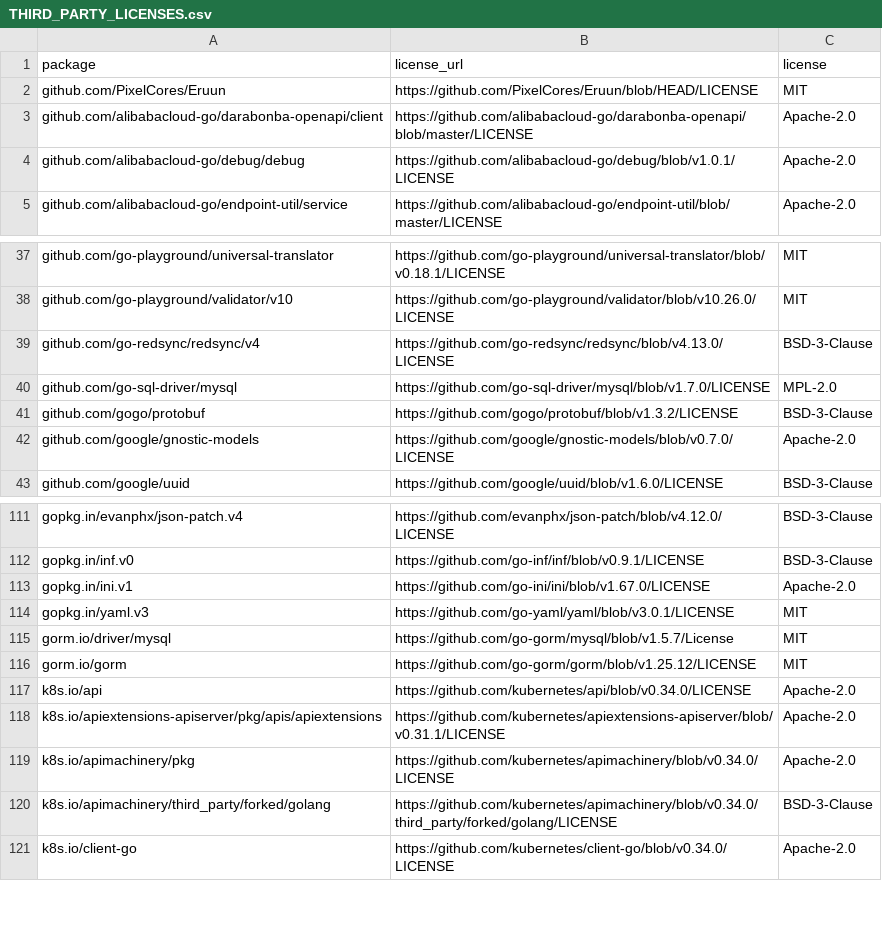
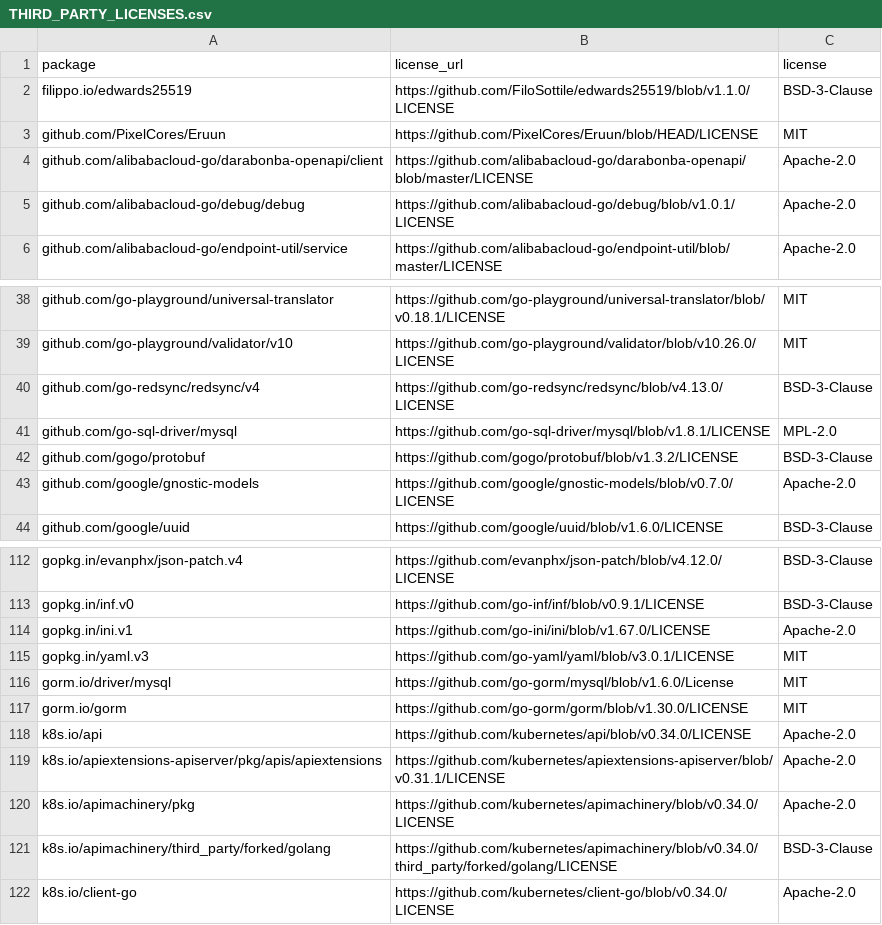
Before and after one commit to PixelCores/Eruun, a CSV file: THIRD_PARTY_LICENSES.csv, drawn as a sheet; only a part is shown, gaps mark what is left out.

Commit message:
fix: adapt GORM upgrade checks

```diff
--- a/THIRD_PARTY_LICENSES.csv
+++ b/THIRD_PARTY_LICENSES.csv
@@ -1,2 +1,3 @@
 package,license_url,license
+filippo.io/edwards25519,https://github.com/FiloSottile/edwards25519/blob/v1.1.0/LICENSE,BSD-3-Clause
 github.com/PixelCores/Eruun,https://github.com/PixelCores/Eruun/blob/HEAD/LICENSE,MIT
@@ -39,3 +40,3 @@ github.com/go-playground/validator/v10,https://github.com/go-playground/validato
 github.com/go-redsync/redsync/v4,https://github.com/go-redsync/redsync/blob/v4.13.0/LICENSE,BSD-3-Clause
-github.com/go-sql-driver/mysql,https://github.com/go-sql-driver/mysql/blob/v1.7.0/LICENSE,MPL-2.0
+github.com/go-sql-driver/mysql,https://github.com/go-sql-driver/mysql/blob/v1.8.1/LICENSE,MPL-2.0
 github.com/gogo/protobuf,https://github.com/gogo/protobuf/blob/v1.3.2/LICENSE,BSD-3-Clause
@@ -114,4 +115,4 @@ gopkg.in/ini.v1,https://github.com/go-ini/ini/blob/v1.67.0/LICENSE,Apache-2.0
 gopkg.in/yaml.v3,https://github.com/go-yaml/yaml/blob/v3.0.1/LICENSE,MIT
-gorm.io/driver/mysql,https://github.com/go-gorm/mysql/blob/v1.5.7/License,MIT
-gorm.io/gorm,https://github.com/go-gorm/gorm/blob/v1.25.12/LICENSE,MIT
+gorm.io/driver/mysql,https://github.com/go-gorm/mysql/blob/v1.6.0/License,MIT
+gorm.io/gorm,https://github.com/go-gorm/gorm/blob/v1.30.0/LICENSE,MIT
 k8s.io/api,https://github.com/kubernetes/api/blob/v0.34.0/LICENSE,Apache-2.0
```
Also changed, not shown: 3 other files.
